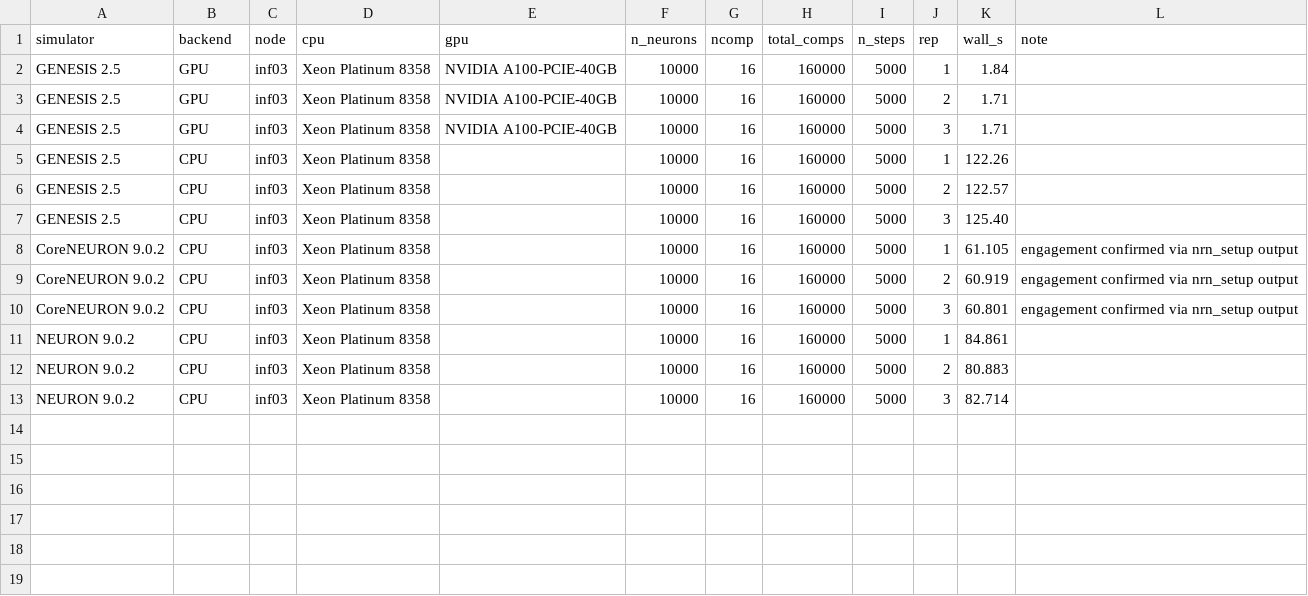
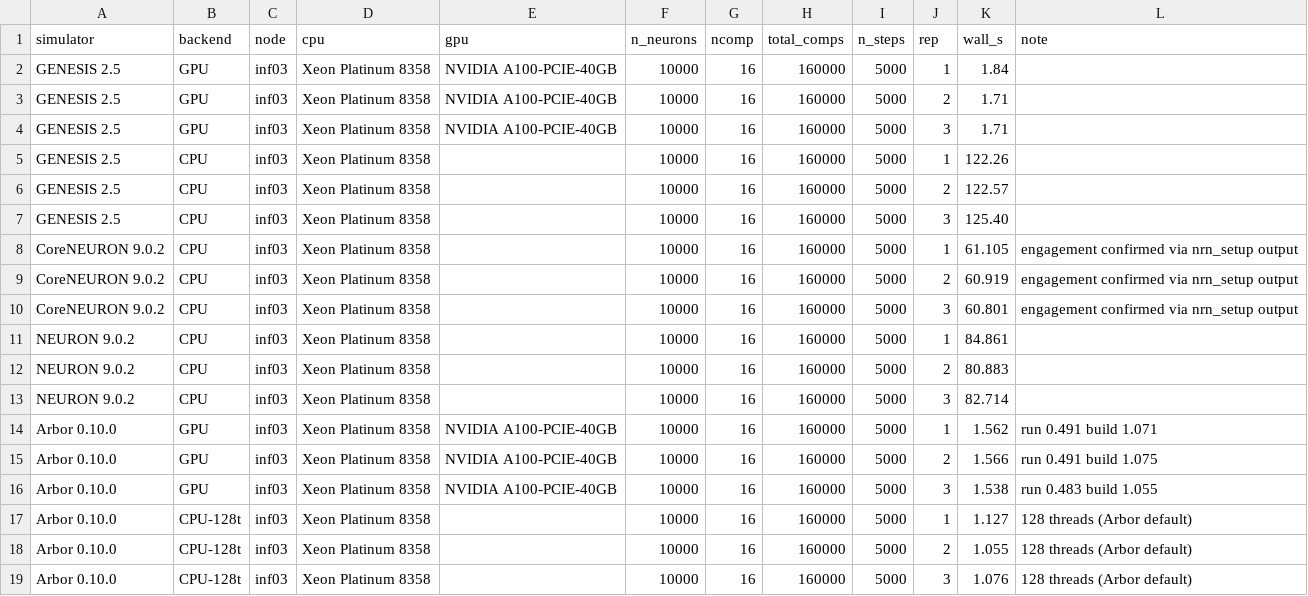
Before and after one commit to KarolChlasta/genesis-2.4, a CSV file: cluster_bringup/logs/cross_simulator_multicomp_inf03_20260817.csv, drawn as a sheet.

Commit message:
manuscript: add the GPU-to-GPU comparison against Arbor
The head-to-head so far was CPU on both sides, because the Vogels-Abbott
network is spiking and the accelerator declines it. For a paper about GPU
acceleration that left the central claim untested across simulators.

Adds the comparison on a model the accelerator does support -- 10000
neurons x 16 compartments, HH channels, current injection, no synapses --
reimplemented in NEURON and in Arbor, which was written from scratch for
GPU hardware and, targeting CUDA directly, is the one competitor whose
GPU backend builds on this cluster.

Result, one node, K=5000: Arbor 1.56 s against GENESIS 1.75 s. Arbor is
1.12x faster end-to-end and 1.26x on the simulation phase. The paper says
so and does not claim otherwise. What it claims instead is the thing the
number actually supports: a simulator whose solver predates GPUs, running
every existing model and SLI script unchanged, lands within 12% of a
GPU-native design. It also records that on single-threaded CPU our solver
is 2.02x slower than CoreNEURON, so the accelerator rather than the solver
is what this release contributes, and that Arbor is faster on 128 CPU
threads than on the GPU at this size.

The account of why CoreNEURON's GPU build could not be made to work is cut
to one clause; that belongs in the internal notes, not the article. Raw
data citations are consolidated to directory pointers for the same reason
-- reviewers can find the files, the paper does not enumerate them.

Body text 3,989 words.

```diff
--- a/cluster_bringup/logs/cross_simulator_multicomp_inf03_20260817.csv
+++ b/cluster_bringup/logs/cross_simulator_multicomp_inf03_20260817.csv
@@ -13 +13,7 @@ NEURON 9.0.2,CPU,inf03,Xeon Platinum 8358,,10000,16,160000,5000,2,80.883,
 NEURON 9.0.2,CPU,inf03,Xeon Platinum 8358,,10000,16,160000,5000,3,82.714,
+Arbor 0.10.0,GPU,inf03,Xeon Platinum 8358,NVIDIA A100-PCIE-40GB,10000,16,160000,5000,1,1.562,run 0.491 build 1.071
+Arbor 0.10.0,GPU,inf03,Xeon Platinum 8358,NVIDIA A100-PCIE-40GB,10000,16,160000,5000,2,1.566,run 0.491 build 1.075
+Arbor 0.10.0,GPU,inf03,Xeon Platinum 8358,NVIDIA A100-PCIE-40GB,10000,16,160000,5000,3,1.538,run 0.483 build 1.055
+Arbor 0.10.0,CPU-128t,inf03,Xeon Platinum 8358,,10000,16,160000,5000,1,1.127,128 threads (Arbor default)
+Arbor 0.10.0,CPU-128t,inf03,Xeon Platinum 8358,,10000,16,160000,5000,2,1.055,128 threads (Arbor default)
+Arbor 0.10.0,CPU-128t,inf03,Xeon Platinum 8358,,10000,16,160000,5000,3,1.076,128 threads (Arbor default)
```
Also changed, not shown: 4 other files.
